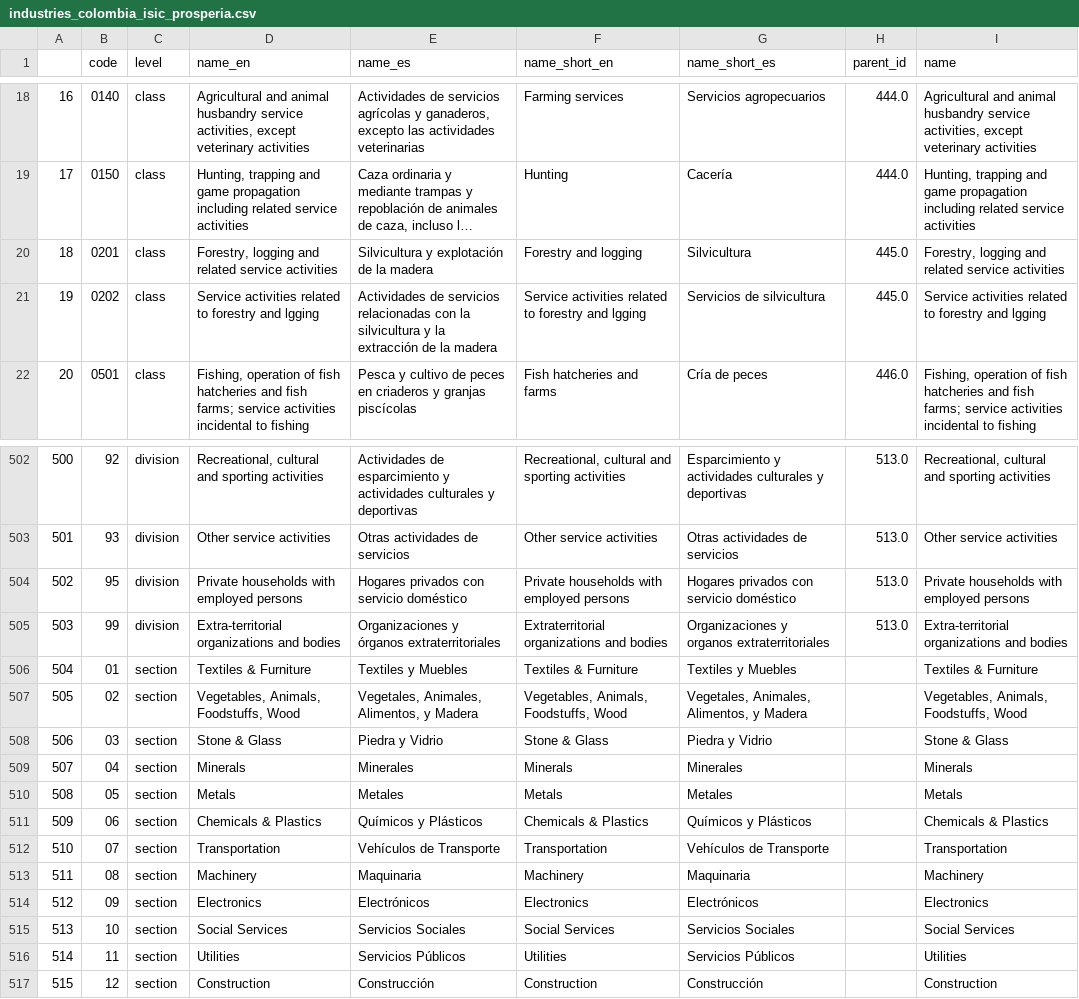
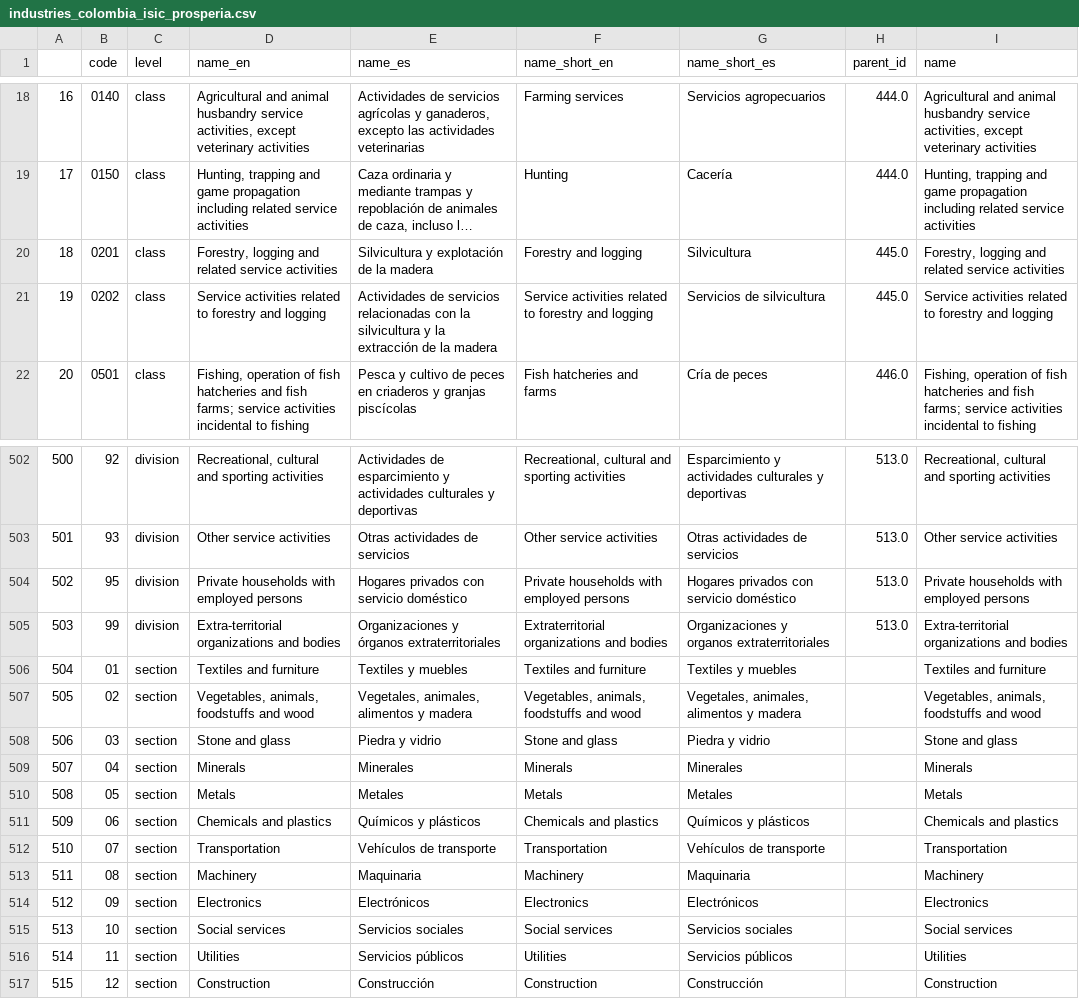
Before and after one commit to cid-harvard/classifications, a CSV file: industry/ISIC/Colombia_Prosperia/out/industries_colombia_isic_prosperia.csv, drawn as a sheet; only a part is shown, gaps mark what is left out; long unchanged cells end in …; the diff covers the shown part only.

Commit message:
Capitalization and text fixes in colombia industries

```diff
--- a/industry/ISIC/Colombia_Prosperia/out/industries_colombia_isic_prosperia.csv
+++ b/industry/ISIC/Colombia_Prosperia/out/industries_colombia_isic_prosperia.csv
@@ -20,3 +20,3 @@
 18,"0201","class","Forestry, logging and related service activities","Silvicultura y explotación de la madera","Forestry and logging","Silvicultura",445.0,"Forestry, logging and related service activities"
-19,"0202","class","Service activities related to forestry and lgging","Actividades de servicios relacionadas con la silvicultura y la extracción de la madera","Service activities related to forestry and lgging","Servicios de silvicultura",445.0,"Service activities related to forestry and lgging"
+19,"0202","class","Service activities related to forestry and logging","Actividades de servicios relacionadas con la silvicultura y la extracción de la madera","Service activities related to forestry and logging","Servicios de silvicultura",445.0,"Service activities related to forestry and logging"
 20,"0501","class","Fishing, operation of fish hatcheries and fish farms; service activities incidental to fishing","Pesca y cultivo de peces en criaderos y granjas piscícolas","Fish hatcheries and farms","Cría de peces",446.0,"Fishing, operation of fish hatcheries and fish farms; service activities incidental to fishing"
@@ -505,13 +505,13 @@
 503,"99","division","Extra-territorial organizations and bodies","Organizaciones y órganos extraterritoriales","Extraterritorial organizations and bodies","Organizaciones y organos extraterritoriales",513.0,"Extra-territorial organizations and bodies"
-504,"01","section","Textiles & Furniture","Textiles y Muebles","Textiles & Furniture","Textiles y Muebles","","Textiles & Furniture"
-505,"02","section","Vegetables, Animals, Foodstuffs, Wood","Vegetales, Animales, Alimentos, y Madera","Vegetables, Animals, Foodstuffs, Wood","Vegetales, Animales, Alimentos, y Madera","","Vegetables, Animals, Foodstuffs, Wood"
-506,"03","section","Stone & Glass","Piedra y Vidrio","Stone & Glass","Piedra y Vidrio","","Stone & Glass"
+504,"01","section","Textiles and furniture","Textiles y muebles","Textiles and furniture","Textiles y muebles","","Textiles and furniture"
+505,"02","section","Vegetables, animals, foodstuffs and wood","Vegetales, animales, alimentos y madera","Vegetables, animals, foodstuffs and wood","Vegetales, animales, alimentos y madera","","Vegetables, animals, foodstuffs and wood"
+506,"03","section","Stone and glass","Piedra y vidrio","Stone and glass","Piedra y vidrio","","Stone and glass"
 507,"04","section","Minerals","Minerales","Minerals","Minerales","","Minerals"
 508,"05","section","Metals","Metales","Metals","Metales","","Metals"
-509,"06","section","Chemicals & Plastics","Químicos y Plásticos","Chemicals & Plastics","Químicos y Plásticos","","Chemicals & Plastics"
-510,"07","section","Transportation","Vehículos de Transporte","Transportation","Vehículos de Transporte","","Transportation"
+509,"06","section","Chemicals and plastics","Químicos y plásticos","Chemicals and plastics","Químicos y plásticos","","Chemicals and plastics"
+510,"07","section","Transportation","Vehículos de transporte","Transportation","Vehículos de transporte","","Transportation"
 511,"08","section","Machinery","Maquinaria","Machinery","Maquinaria","","Machinery"
 512,"09","section","Electronics","Electrónicos","Electronics","Electrónicos","","Electronics"
-513,"10","section","Social Services","Servicios Sociales","Social Services","Servicios Sociales","","Social Services"
-514,"11","section","Utilities","Servicios Públicos","Utilities","Servicios Públicos","","Utilities"
+513,"10","section","Social services","Servicios sociales","Social services","Servicios sociales","","Social services"
+514,"11","section","Utilities","Servicios públicos","Utilities","Servicios públicos","","Utilities"
 515,"12","section","Construction","Construcción","Construction","Construcción","","Construction"
```
Also changed, not shown: 14 edited cells elsewhere in this file, industry/ISIC/Colombia_Prosperia/in/col_industry_name_category_master - Sheet1.tsv, 2 other files.
